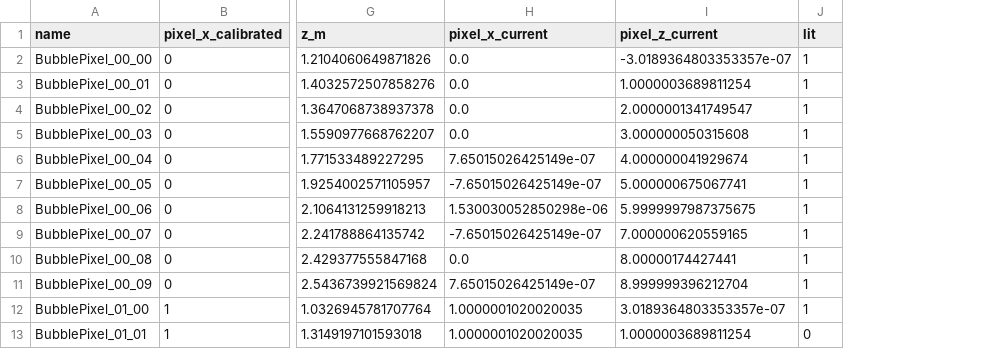
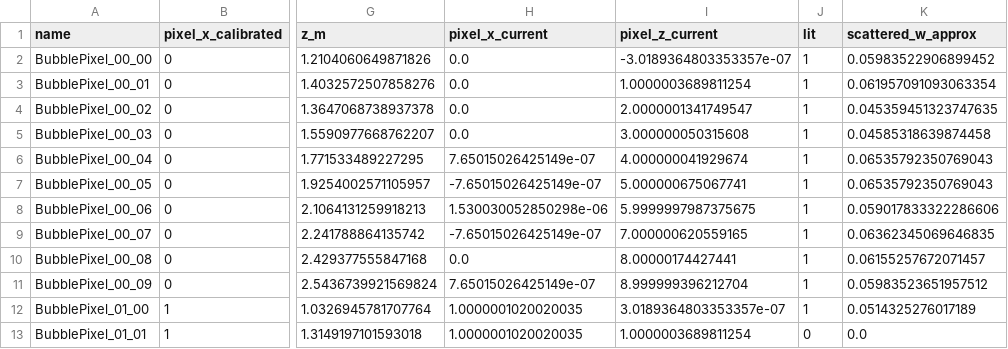
Before and after one commit to terryG2000/volume_projection_blender_script, a CSV file: outputs/bubble_coordinates.csv, drawn as a sheet; only a part is shown, gaps mark what is left out; the diff names each change by its address in the sheet, - before the commit and + after, or states it on an @@ line.

Commit message:
Save verified image projection and scattering outputs

```diff
--- a/outputs/bubble_coordinates.csv
+++ b/outputs/bubble_coordinates.csv
+column K (scattered_w_approx), rows 2-13: 0.05983522906899452 | 0.061957091093063354 | 0.045359451323747635 | 0.04585318639874458 | 0.06535792350769043 | 0.06535792350769043 | 0.059017833322286606 | 0.06362345069646835 | 0.06155257672071457 | 0.05983523651957512 | 0.0514325276017189 | 0.0
```
Also changed, not shown: 3 other files.
